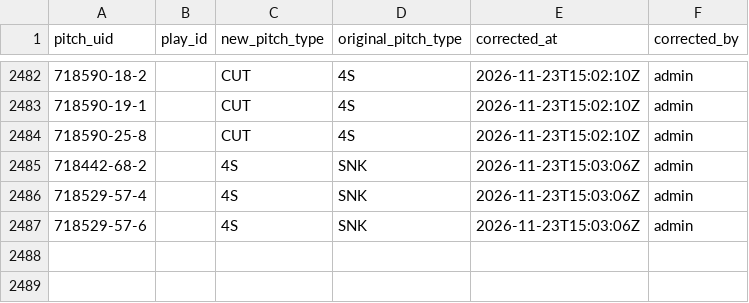
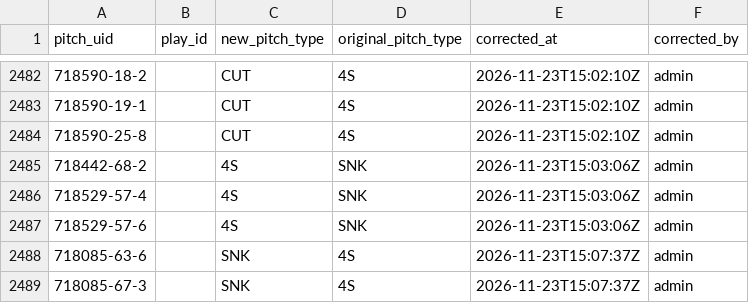
Before and after one commit to harrisonsrubin/pitching-app, a CSV file: corrections/pitch_corrections_2023.csv, drawn as a sheet; only a part is shown, gaps mark what is left out; the diff names each change by its address in the sheet, - before the commit and + after, or states it on an @@ line.

Commit message:
Pitch-type corrections 2023 (2 pitches)

```diff
--- a/corrections/pitch_corrections_2023.csv
+++ b/corrections/pitch_corrections_2023.csv
+row 2488: 718085-63-6 |  | SNK | 4S | 2026-11-23T15:07:37Z | admin
+row 2489: 718085-67-3 |  | SNK | 4S | 2026-11-23T15:07:37Z | admin
```
